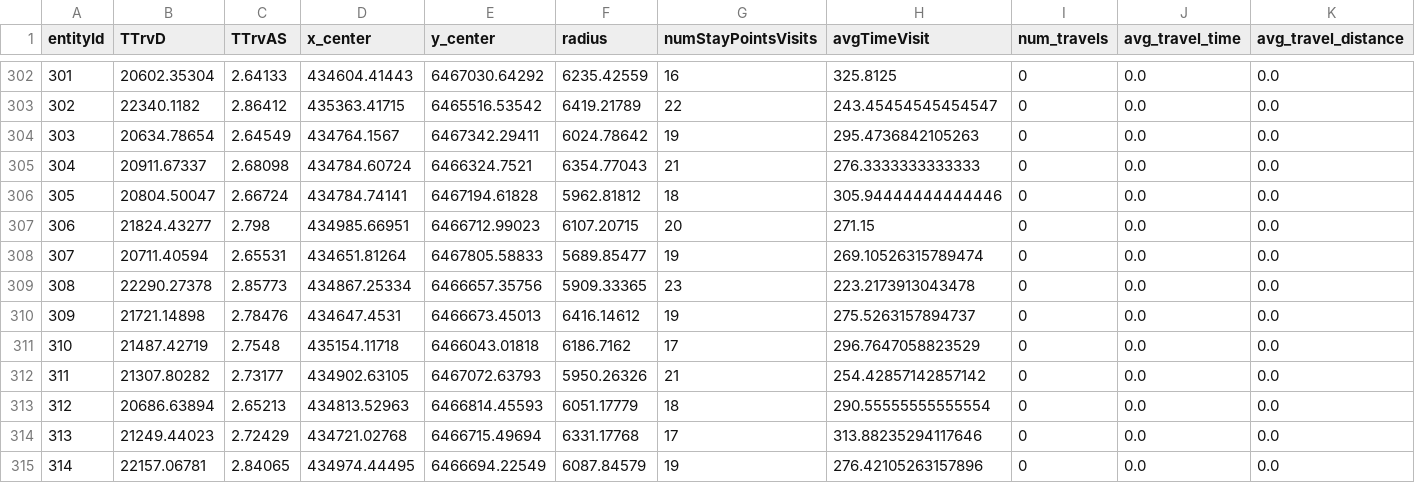
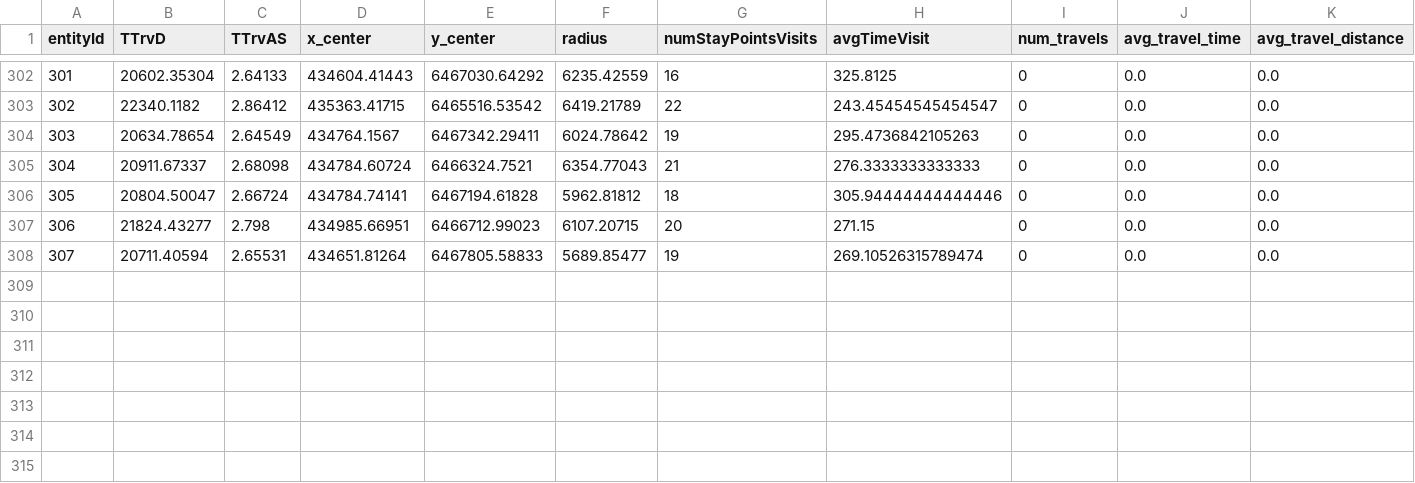
Before and after one commit to bps90/snapai, a CSV file: apps/mobsinet/simulator/projects/sample9/MetricsModel-filtered-nc5.csv (was apps/mobsinet/simulator/projects/sample9/MetricsModel-filtered-macro5.csv), drawn as a sheet; only a part is shown, gaps mark what is left out; rows hold the shown columns only; the diff names each change by its address in the sheet, - before the commit and + after, or states it on an @@ line.

```diff
--- a/apps/mobsinet/simulator/projects/sample9/MetricsModel-filtered-macro5.csv
+++ b/apps/mobsinet/simulator/projects/sample9/MetricsModel-filtered-nc5.csv
-row 309: 308 | 22290.27378 | 2.85773 | 434867.25334 | 6466657.35756 | 5909.33365 | 23 | 223.2173913043478 | 0 | 0.0 | 0.0
-row 310: 309 | 21721.14898 | 2.78476 | 434647.4531 | 6466673.45013 | 6416.14612 | 19 | 275.5263157894737 | 0 | 0.0 | 0.0
-row 311: 310 | 21487.42719 | 2.7548 | 435154.11718 | 6466043.01818 | 6186.7162 | 17 | 296.7647058823529 | 0 | 0.0 | 0.0
-row 312: 311 | 21307.80282 | 2.73177 | 434902.63105 | 6467072.63793 | 5950.26326 | 21 | 254.42857142857142 | 0 | 0.0 | 0.0
-row 313: 312 | 20686.63894 | 2.65213 | 434813.52963 | 6466814.45593 | 6051.17779 | 18 | 290.55555555555554 | 0 | 0.0 | 0.0
-row 314: 313 | 21249.44023 | 2.72429 | 434721.02768 | 6466715.49694 | 6331.17768 | 17 | 313.88235294117646 | 0 | 0.0 | 0.0
-row 315: 314 | 22157.06781 | 2.84065 | 434974.44495 | 6466694.22549 | 6087.84579 | 19 | 276.42105263157896 | 0 | 0.0 | 0.0
```
Also changed, not shown: 12 other files.
